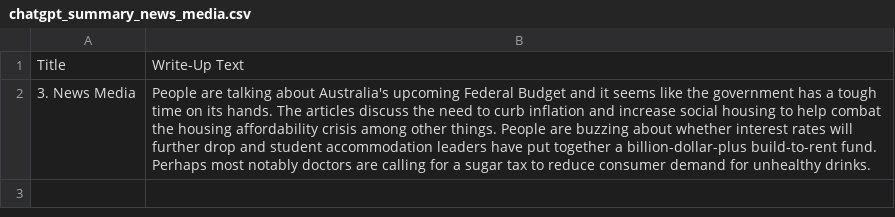
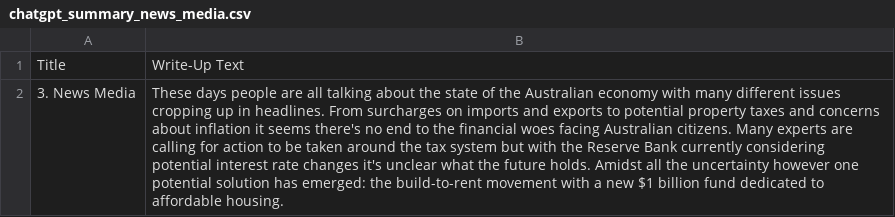
Before and after one commit to isentia-gapi/au_budget, a CSV file: chatgpt_summary_news_media.csv, drawn as a sheet; the diff names each change by its address in the sheet, - before the commit and + after, or states it on an @@ line.

Commit message:
committing files

```diff
--- a/chatgpt_summary_news_media.csv
+++ b/chatgpt_summary_news_media.csv
-B2: People are talking about Australia's upcoming Federal Budget and it seems like the government has a tough time on its hands. The articles discuss the need to curb inflation and increase social housing to help combat the housing affordability crisis among other things. People are buzzing about whether interest rates will further drop and student accommodation leaders have put together a billion-dollar-plus build-to-rent fund. Perhaps most notably doctors are calling for a sugar tax to reduce consumer demand for unhealthy drinks.
+B2: These days people are all talking about the state of the Australian economy with many different issues cropping up in headlines. From surcharges on imports and exports to potential property taxes and concerns about inflation it seems there's no end to the financial woes facing Australian citizens. Many experts are calling for action to be taken around the tax system but with the Reserve Bank currently considering potential interest rate changes it's unclear what the future holds. Amidst all the uncertainty however one potential solution has emerged: the build-to-rent movement with a new $1 billion fund dedicated to affordable housing.
```
